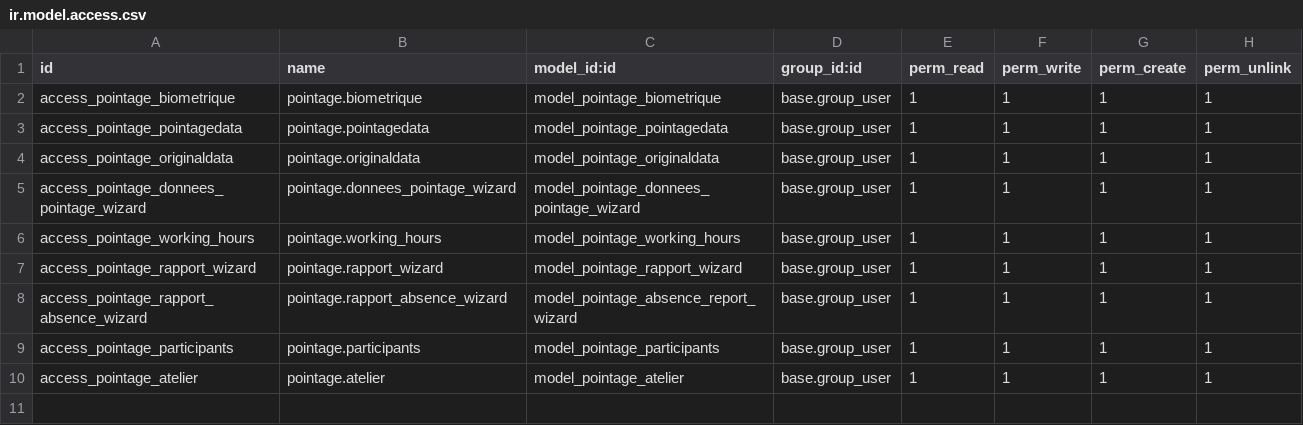
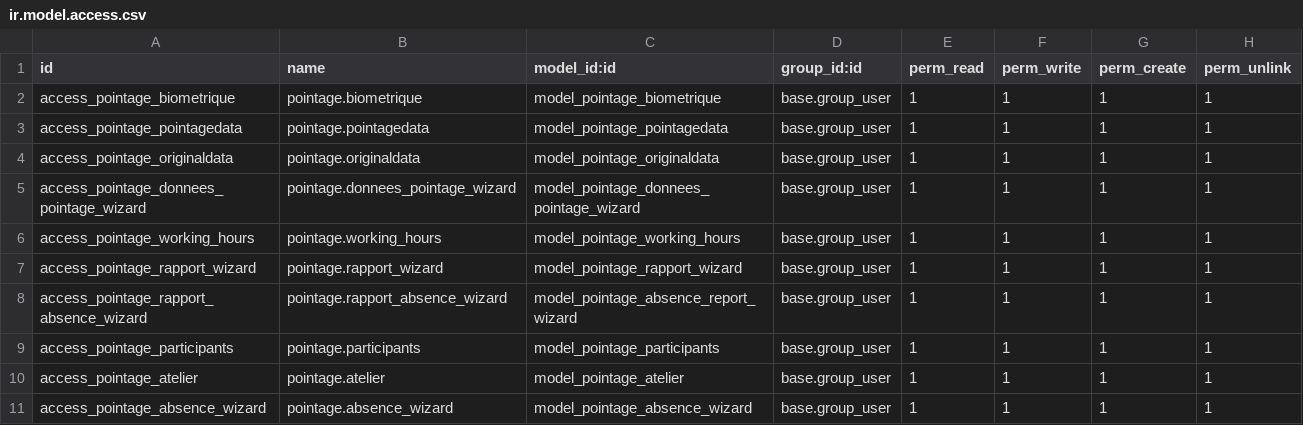
Before and after one commit to nbirame/pointage, a CSV file: security/ir.model.access.csv, drawn as a sheet; the diff names each change by its address in the sheet, - before the commit and + after, or states it on an @@ line.

Commit message:
correction of pointage report

```diff
--- a/security/ir.model.access.csv
+++ b/security/ir.model.access.csv
+row 11: access_pointage_absence_wizard | pointage.absence_wizard | model_pointage_absence_wizard | base.group_user | 1 | 1 | 1 | 1
```
Also changed, not shown: 10 other files.
